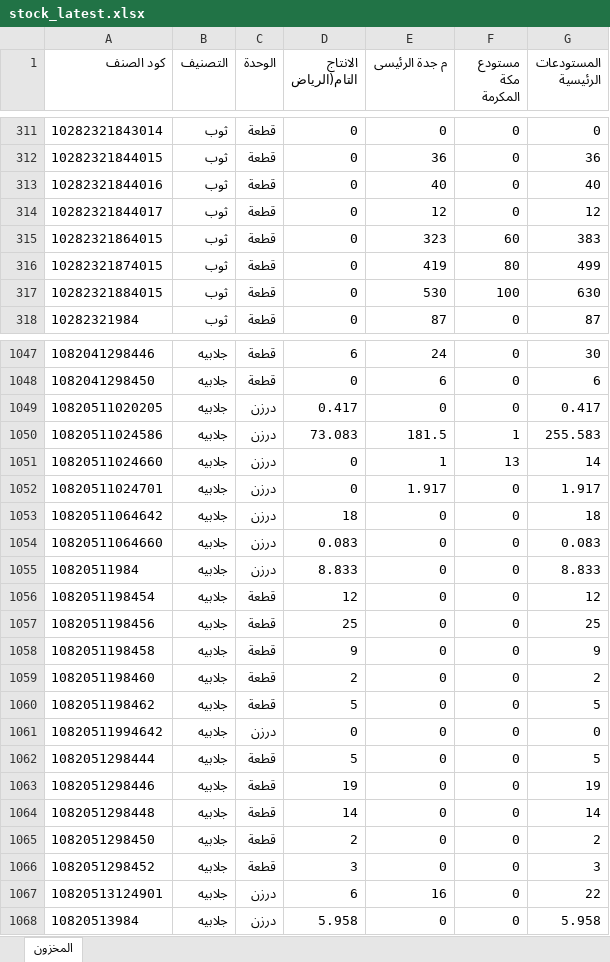
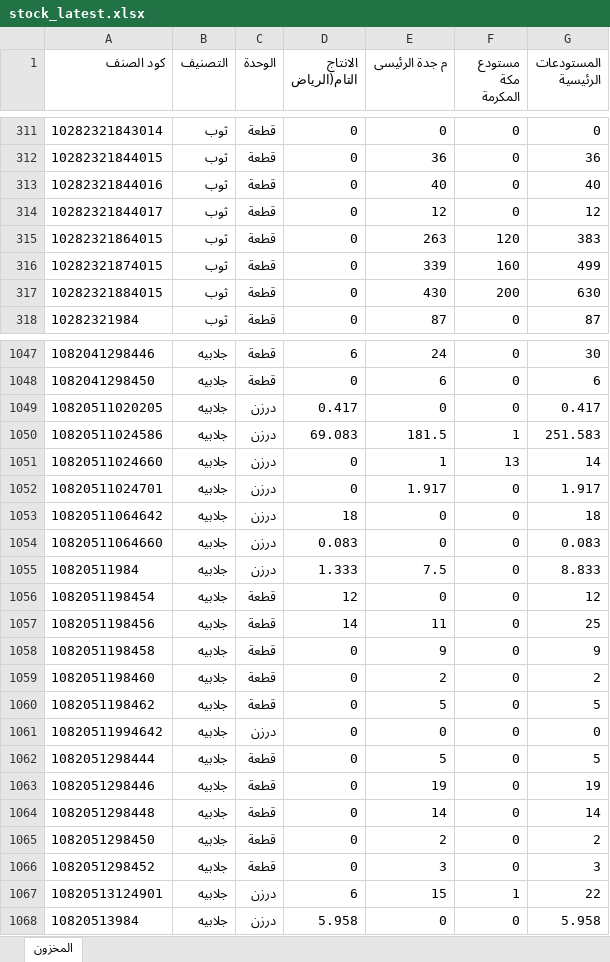
Before and after one commit to hassaneslam1646-svg/ikaf-catalog, an Excel workbook: build/stock_latest.xlsx, sheet المخزون, drawn as a sheet; only a part is shown, gaps mark what is left out; values as stored, in another font and other column widths than the file's, no borders; the diff covers the shown part only; the diff names each change by its address in the sheet, - before the commit and + after, or states it on an @@ line.

```diff
--- a/build/stock_latest.xlsx (sheet المخزون)
+++ b/build/stock_latest.xlsx (sheet المخزون)
-E315 (م جدة الرئيسى): 323
+E315 (م جدة الرئيسى): 263
-F315 (مستودع مكة المكرمة): 60
+F315 (مستودع مكة المكرمة): 120
-E316 (م جدة الرئيسى): 419
+E316 (م جدة الرئيسى): 339
-F316 (مستودع مكة المكرمة): 80
+F316 (مستودع مكة المكرمة): 160
-E317 (م جدة الرئيسى): 530
+E317 (م جدة الرئيسى): 430
-F317 (مستودع مكة المكرمة): 100
+F317 (مستودع مكة المكرمة): 200
-D1050 (الانتاج التام(الرياض): 73.083
+D1050 (الانتاج التام(الرياض): 69.083
-G1050 (المستودعات الرئيسية): 255.583
+G1050 (المستودعات الرئيسية): 251.583
-D1055 (الانتاج التام(الرياض): 8.833
+D1055 (الانتاج التام(الرياض): 1.333
-E1055 (م جدة الرئيسى): 0
+E1055 (م جدة الرئيسى): 7.5
-D1057 (الانتاج التام(الرياض): 25
+D1057 (الانتاج التام(الرياض): 14
-E1057 (م جدة الرئيسى): 0
+E1057 (م جدة الرئيسى): 11
-D1058 (الانتاج التام(الرياض): 9
+D1058 (الانتاج التام(الرياض): 0
-E1058 (م جدة الرئيسى): 0
+E1058 (م جدة الرئيسى): 9
-D1059 (الانتاج التام(الرياض): 2
+D1059 (الانتاج التام(الرياض): 0
-E1059 (م جدة الرئيسى): 0
+E1059 (م جدة الرئيسى): 2
-D1060 (الانتاج التام(الرياض): 5
+D1060 (الانتاج التام(الرياض): 0
-E1060 (م جدة الرئيسى): 0
+E1060 (م جدة الرئيسى): 5
-D1062 (الانتاج التام(الرياض): 5
+D1062 (الانتاج التام(الرياض): 0
-E1062 (م جدة الرئيسى): 0
+E1062 (م جدة الرئيسى): 5
-D1063 (الانتاج التام(الرياض): 19
+D1063 (الانتاج التام(الرياض): 0
-E1063 (م جدة الرئيسى): 0
+E1063 (م جدة الرئيسى): 19
-D1064 (الانتاج التام(الرياض): 14
+D1064 (الانتاج التام(الرياض): 0
-E1064 (م جدة الرئيسى): 0
+E1064 (م جدة الرئيسى): 14
-D1065 (الانتاج التام(الرياض): 2
+D1065 (الانتاج التام(الرياض): 0
-E1065 (م جدة الرئيسى): 0
+E1065 (م جدة الرئيسى): 2
-D1066 (الانتاج التام(الرياض): 3
+D1066 (الانتاج التام(الرياض): 0
-E1066 (م جدة الرئيسى): 0
+E1066 (م جدة الرئيسى): 3
-E1067 (م جدة الرئيسى): 16
+E1067 (م جدة الرئيسى): 15
-F1067 (مستودع مكة المكرمة): 0
+F1067 (مستودع مكة المكرمة): 1
```
Also changed, not shown: 1 added row and 95 edited cells elsewhere in this sheet, 5 other files.
